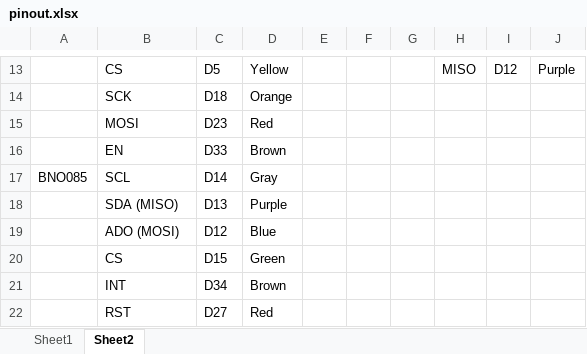
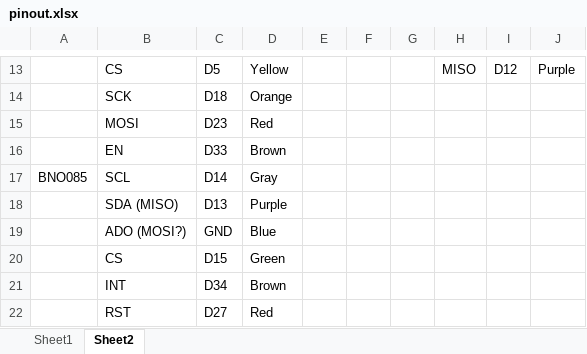
Before and after one commit to dnillg/balancebot-stepper, an Excel workbook: pinout.xlsx, sheet Sheet2, drawn as a sheet; only a part is shown, gaps mark what is left out; values as stored, in another font and other column widths than the file's, no borders; the diff names each change by its address in the sheet, - before the commit and + after, or states it on an @@ line.

```diff
--- a/pinout.xlsx (sheet Sheet2)
+++ b/pinout.xlsx (sheet Sheet2)
-B19: ADO (MOSI)
+B19: ADO (MOSI?)
-C19: D12
+C19: GND
```
Also changed, not shown: 28 other files.
